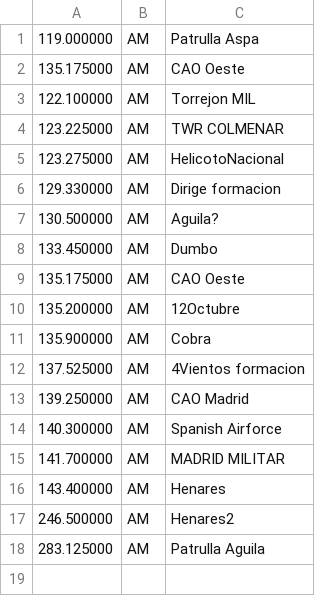
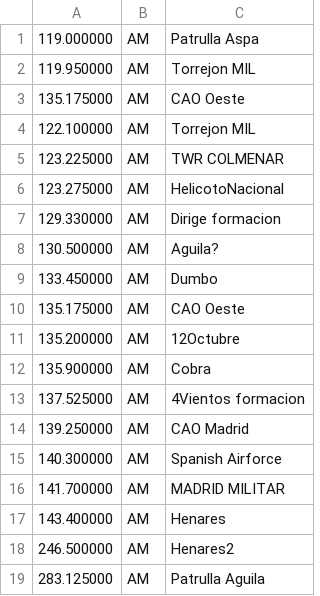
Before and after one commit to brecolbrecol/gqrx_scan, a CSV file: freq_12O.csv, drawn as a sheet; the diff names each change by its address in the sheet, - before the commit and + after, or states it on an @@ line.

```diff
--- a/freq_12O.csv
+++ b/freq_12O.csv
+row 2: 119.950000 | AM | Torrejon MIL
```
Also changed, not shown: 1 other file.
